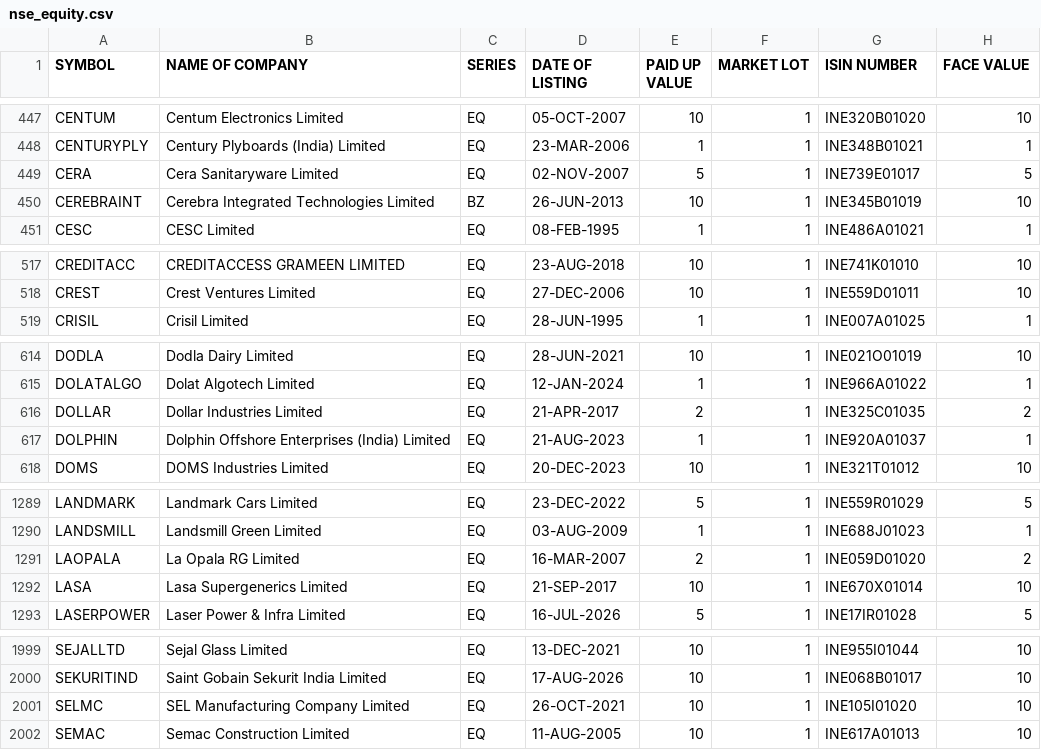
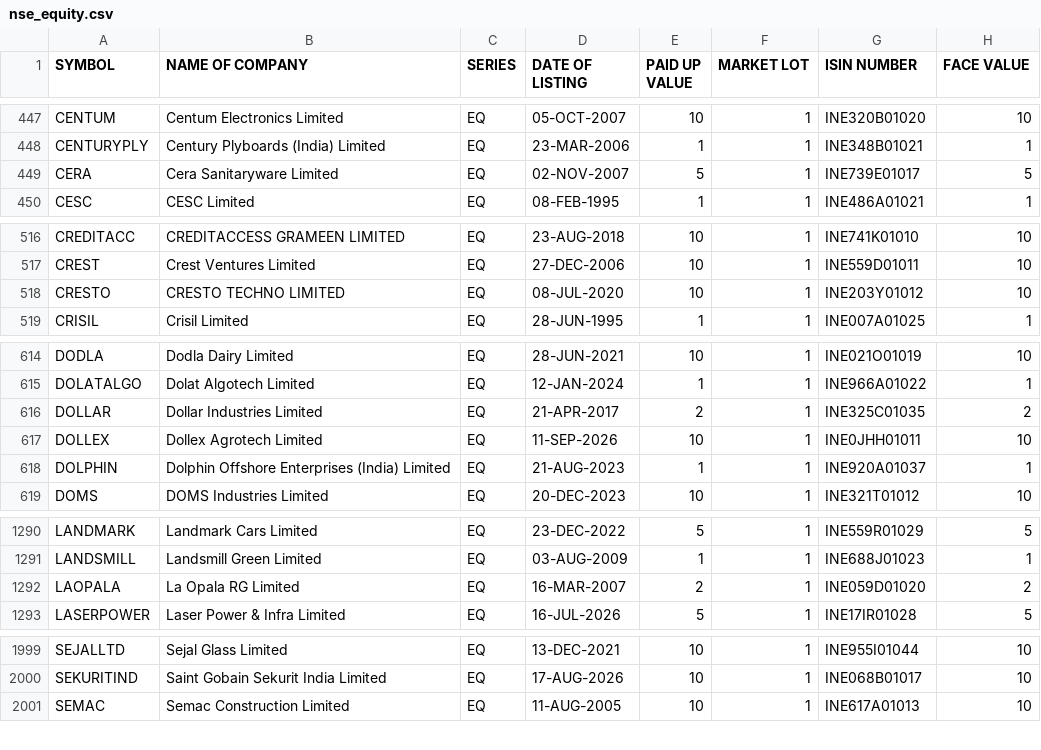
Before and after one commit to udhayaka86/nse-stock-intelligence, a CSV file: data/nse_equity.csv, drawn as a sheet; only a part is shown, gaps mark what is left out; removed rows and columns are numbered as before the commit, all else as after; the diff covers the shown part only; the diff names each change by its address in the sheet, - before the commit and + after, or states it on an @@ line.

```diff
--- a/data/nse_equity.csv
+++ b/data/nse_equity.csv
-row 450: CEREBRAINT | Cerebra Integrated Technologies Limited | BZ | 26-JUN-2013 | 10 | 1 | INE345B01019 | 10
+row 518: CRESTO | CRESTO TECHNO LIMITED | EQ | 08-JUL-2020 | 10 | 1 | INE203Y01012 | 10
+row 617: DOLLEX | Dollex Agrotech Limited | EQ | 11-SEP-2026 | 10 | 1 | INE0JHH01011 | 10
-row 1292: LASA | Lasa Supergenerics Limited | EQ | 21-SEP-2017 | 10 | 1 | INE670X01014 | 10
-row 2001: SELMC | SEL Manufacturing Company Limited | EQ | 26-OCT-2021 | 10 | 1 | INE105I01020 | 10
```
Also changed, not shown: 2 removed rows and 2 edited cells elsewhere in this file.
